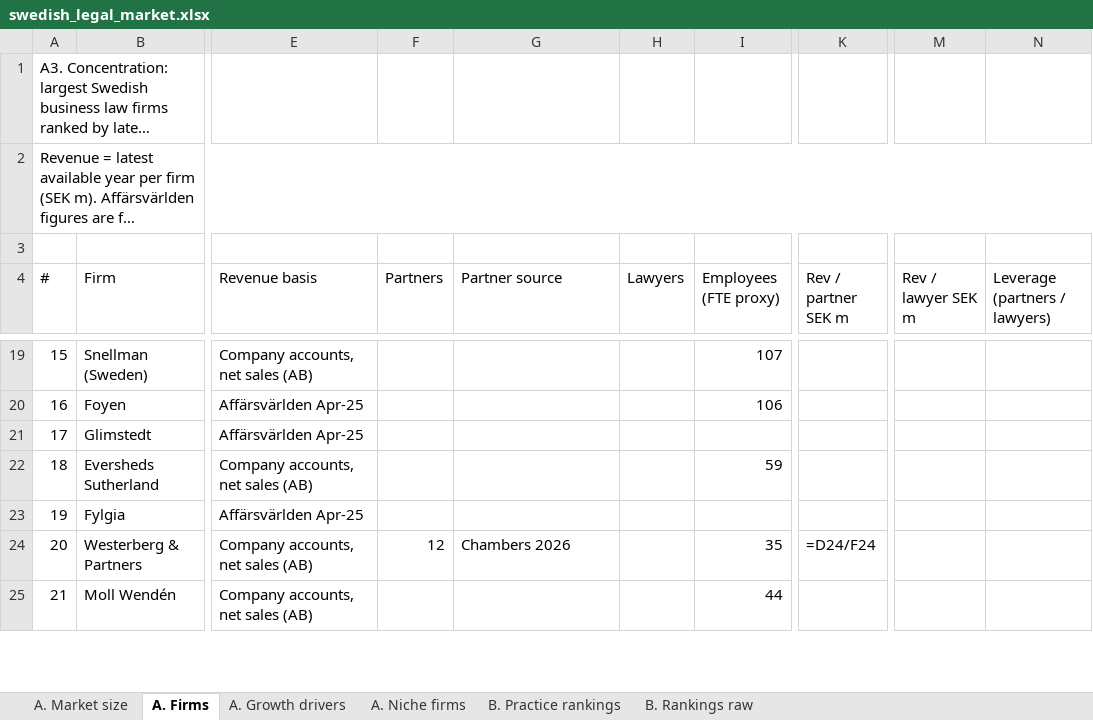
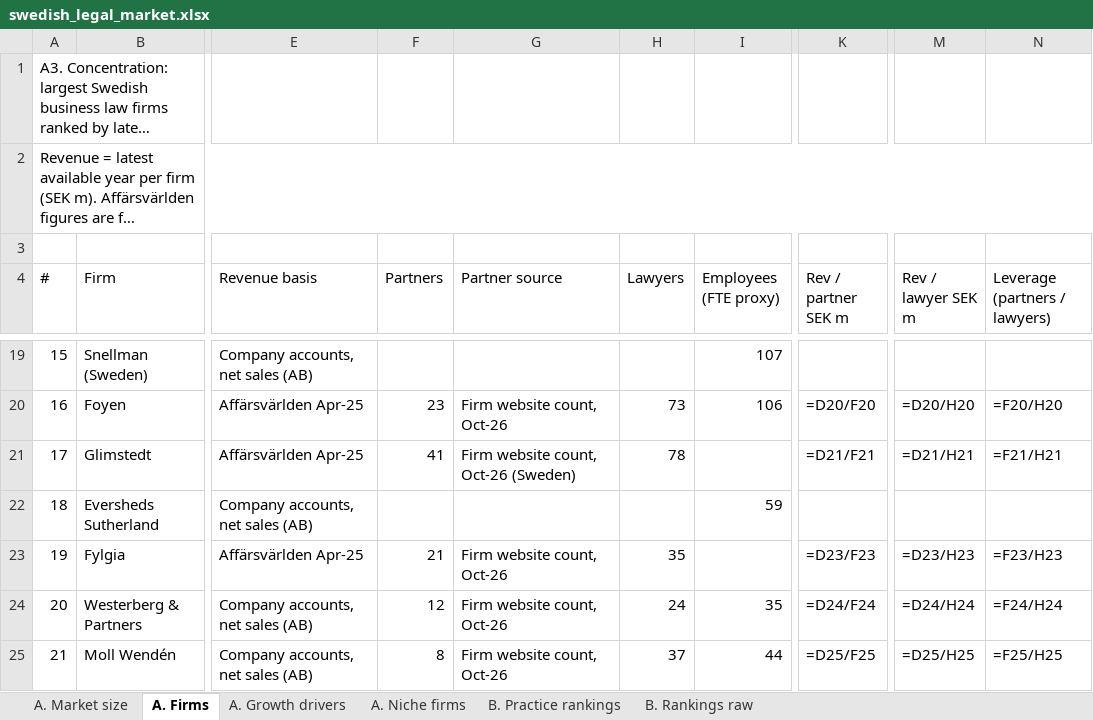
Before and after one commit to tgeraghty23/Database, an Excel workbook: research/swedish_legal_market.xlsx, sheet A. Firms, drawn as a sheet; only a part is shown, gaps mark what is left out; long unchanged cells end in …; values as stored, in another font and other column widths than the file's, no cell formats; formulas without a stored value are shown as written; the diff covers the shown part only; the diff names each change by its address in the sheet, - before the commit and + after, or states it on an @@ line.

```diff
--- a/research/swedish_legal_market.xlsx (sheet A. Firms)
+++ b/research/swedish_legal_market.xlsx (sheet A. Firms)
-F20 (Partners): (empty)
+F20 (Partners): 23
-G20 (Partner source): (empty)
+G20 (Partner source): Firm website count, Oct-26
-H20 (Lawyers): (empty)
+H20 (Lawyers): 73
-K20 (Rev / partner SEK m): (empty)
+K20 (Rev / partner SEK m): =D20/F20
-M20 (Rev / lawyer SEK m): (empty)
+M20 (Rev / lawyer SEK m): =D20/H20
-N20 (Leverage (partners / lawyers)): (empty)
+N20 (Leverage (partners / lawyers)): =F20/H20
-F21 (Partners): (empty)
+F21 (Partners): 41
-G21 (Partner source): (empty)
+G21 (Partner source): Firm website count, Oct-26 (Sweden)
-H21 (Lawyers): (empty)
+H21 (Lawyers): 78
-K21 (Rev / partner SEK m): (empty)
+K21 (Rev / partner SEK m): =D21/F21
-M21 (Rev / lawyer SEK m): (empty)
+M21 (Rev / lawyer SEK m): =D21/H21
-N21 (Leverage (partners / lawyers)): (empty)
+N21 (Leverage (partners / lawyers)): =F21/H21
-F23 (Partners): (empty)
+F23 (Partners): 21
-G23 (Partner source): (empty)
+G23 (Partner source): Firm website count, Oct-26
-H23 (Lawyers): (empty)
+H23 (Lawyers): 35
-K23 (Rev / partner SEK m): (empty)
+K23 (Rev / partner SEK m): =D23/F23
-M23 (Rev / lawyer SEK m): (empty)
+M23 (Rev / lawyer SEK m): =D23/H23
-N23 (Leverage (partners / lawyers)): (empty)
+N23 (Leverage (partners / lawyers)): =F23/H23
-G24 (Partner source): Chambers 2026
+G24 (Partner source): Firm website count, Oct-26
-H24 (Lawyers): (empty)
+H24 (Lawyers): 24
-M24 (Rev / lawyer SEK m): (empty)
+M24 (Rev / lawyer SEK m): =D24/H24
-N24 (Leverage (partners / lawyers)): (empty)
+N24 (Leverage (partners / lawyers)): =F24/H24
-F25 (Partners): (empty)
+F25 (Partners): 8
-G25 (Partner source): (empty)
+G25 (Partner source): Firm website count, Oct-26
-H25 (Lawyers): (empty)
+H25 (Lawyers): 37
-K25 (Rev / partner SEK m): (empty)
+K25 (Rev / partner SEK m): =D25/F25
-M25 (Rev / lawyer SEK m): (empty)
+M25 (Rev / lawyer SEK m): =D25/H25
-N25 (Leverage (partners / lawyers)): (empty)
+N25 (Leverage (partners / lawyers)): =F25/H25
```
Also changed, not shown: 81 edited cells elsewhere in this sheet, sheet A. Niche firms, cell formats, 2 other files.
